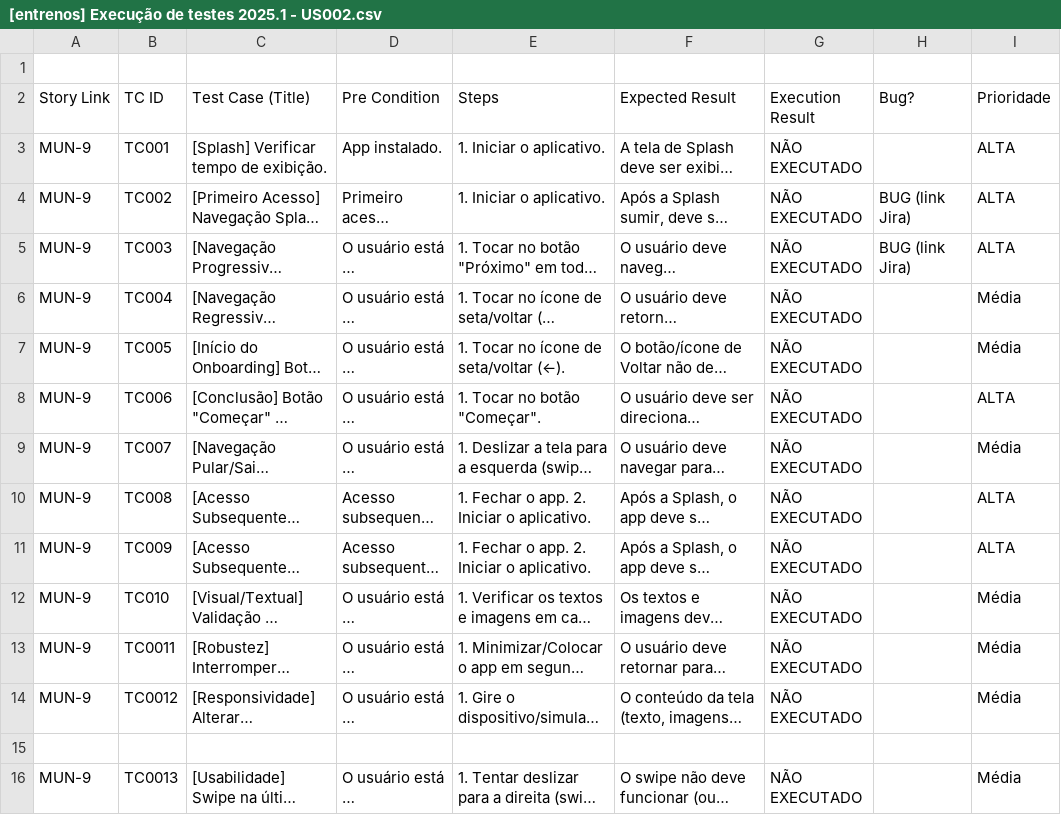
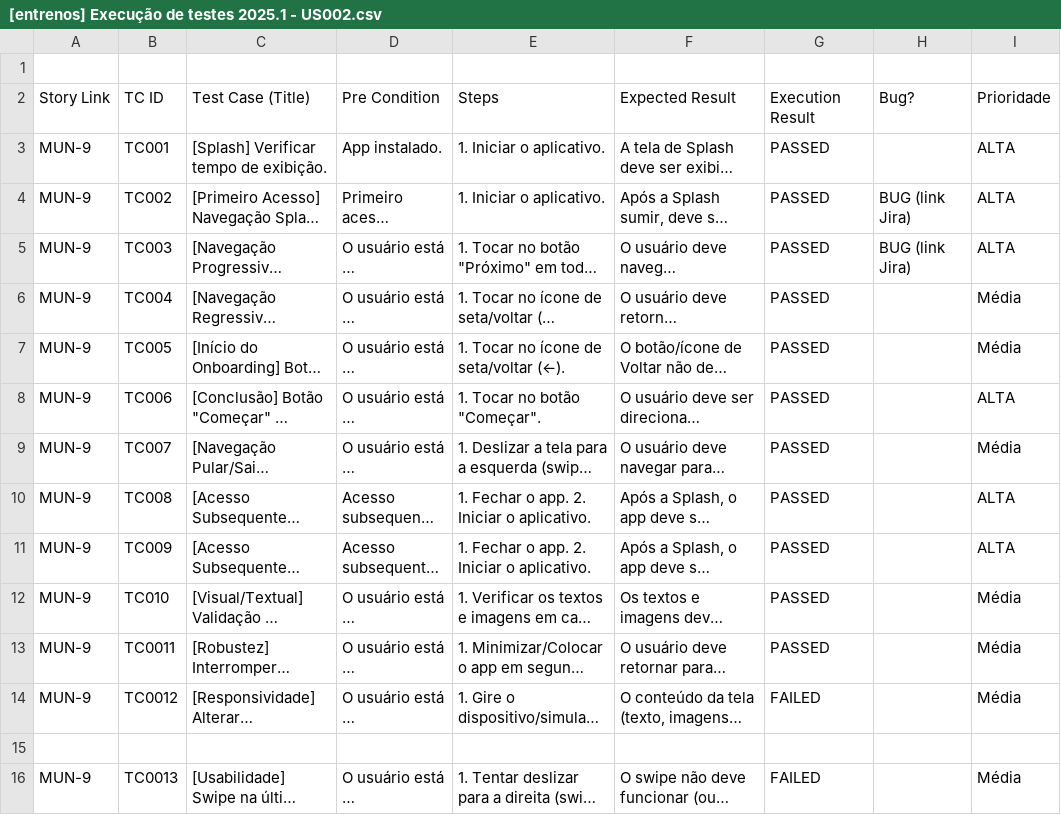
Before and after one commit to Matheusmrinho/Dashboard-ESSI3, a CSV file: dados/[entrenos] Execução de testes 2025.1 - US002.csv, drawn as a sheet; long unchanged cells end in …; the diff names each change by its address in the sheet, - before the commit and + after, or states it on an @@ line.

```diff
--- a/dados/[entrenos] Execução de testes 2025.1 - US002.csv
+++ b/dados/[entrenos] Execução de testes 2025.1 - US002.csv
-G3:G13 (Execution Result): NÃO EXECUTADO
+G3:G13 (Execution Result): PASSED
-G14 (Execution Result): NÃO EXECUTADO
+G14 (Execution Result): FAILED
-G16 (Execution Result): NÃO EXECUTADO
+G16 (Execution Result): FAILED
```
Also changed, not shown: dados/[entrenos] Execução de testes 2025.1 - US001.csv, dados/[entrenos] Execução de testes 2025.1 - US003.csv, 4 other files.
